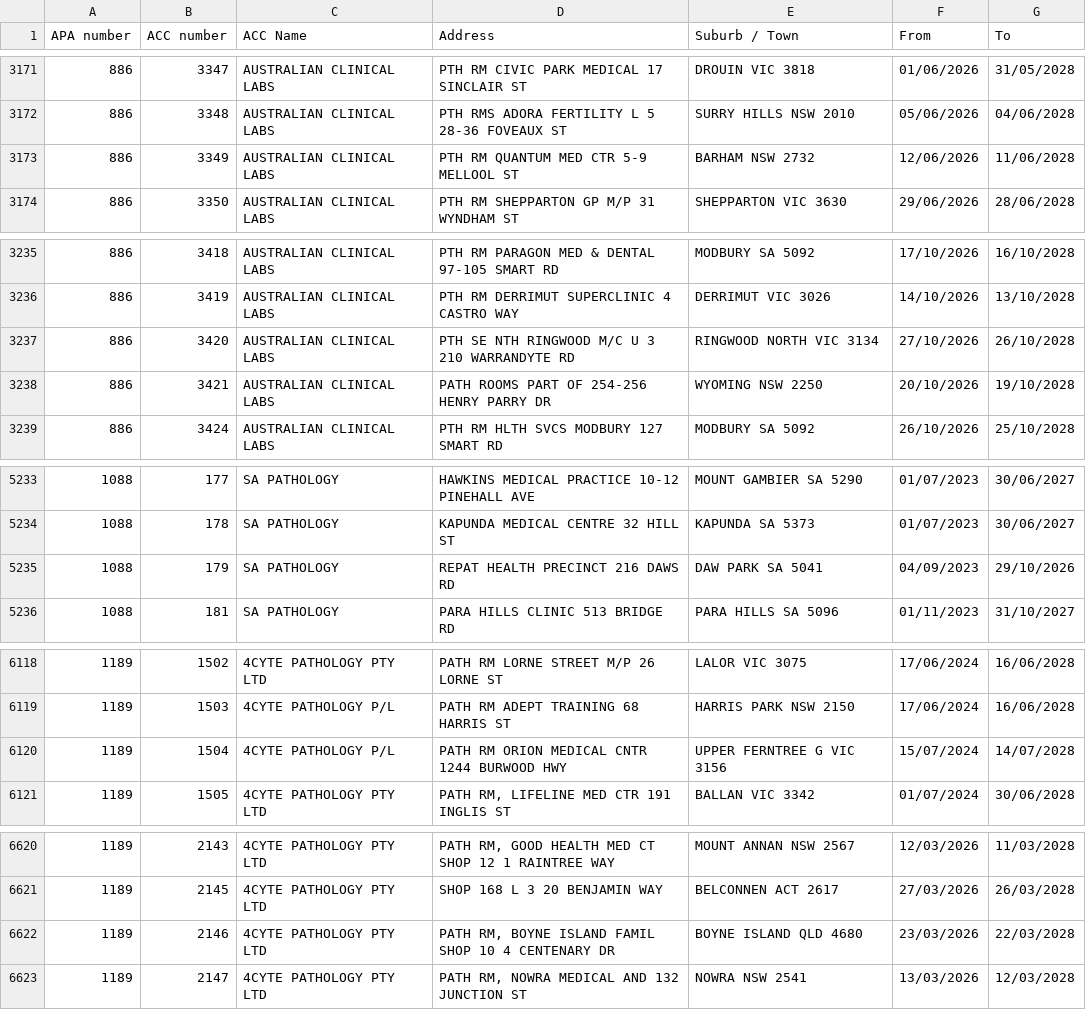
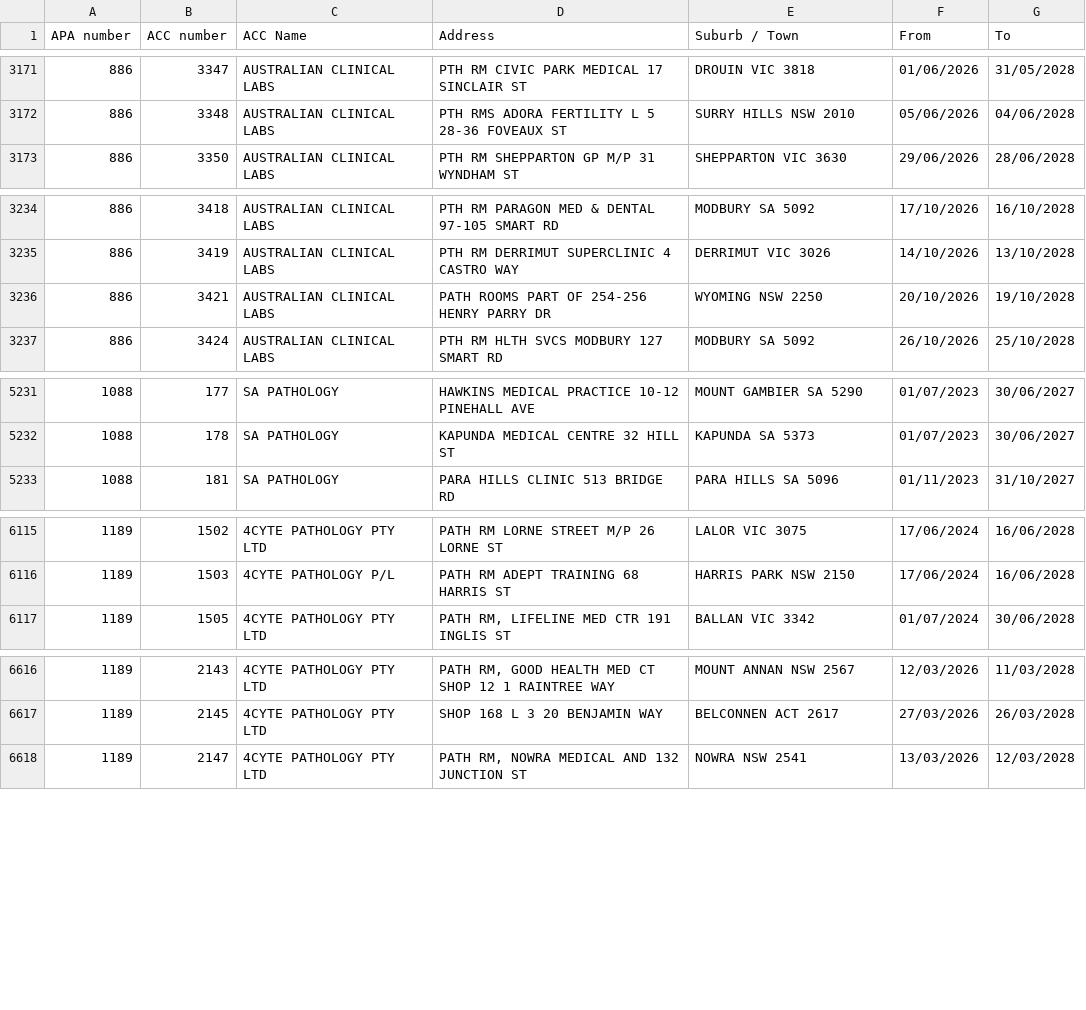
Before and after one commit to nwbort/apcc, a CSV file: apcc_list.csv, drawn as a sheet; only a part is shown, gaps mark what is left out; the diff covers the shown part only.

```diff
--- a/apcc_list.csv
+++ b/apcc_list.csv
@@ -3172,3 +3172,2 @@ APA number,ACC number,ACC Name,Address,Suburb / Town,From,To
 886,3348,AUSTRALIAN CLINICAL LABS,PTH RMS ADORA FERTILITY L 5 28-36 FOVEAUX ST,SURRY HILLS NSW 2010,05/06/2026,04/06/2028
-886,3349,AUSTRALIAN CLINICAL LABS,PTH RM QUANTUM MED CTR 5-9 MELLOOL ST,BARHAM NSW 2732,12/06/2026,11/06/2028
 886,3350,AUSTRALIAN CLINICAL LABS,PTH RM SHEPPARTON GP M/P 31 WYNDHAM ST,SHEPPARTON VIC 3630,29/06/2026,28/06/2028
@@ -3236,3 +3235,2 @@ APA number,ACC number,ACC Name,Address,Suburb / Town,From,To
 886,3419,AUSTRALIAN CLINICAL LABS,PTH RM DERRIMUT SUPERCLINIC 4 CASTRO WAY,DERRIMUT VIC 3026,14/10/2026,13/10/2028
-886,3420,AUSTRALIAN CLINICAL LABS,PTH SE NTH RINGWOOD M/C U 3 210 WARRANDYTE RD,RINGWOOD NORTH VIC 3134,27/10/2026,26/10/2028
 886,3421,AUSTRALIAN CLINICAL LABS,PATH ROOMS PART OF 254-256 HENRY PARRY DR,WYOMING NSW 2250,20/10/2026,19/10/2028
@@ -5234,3 +5232,2 @@ APA number,ACC number,ACC Name,Address,Suburb / Town,From,To
 1088,178,SA PATHOLOGY,KAPUNDA MEDICAL CENTRE 32 HILL ST,KAPUNDA SA 5373,01/07/2023,30/06/2027
-1088,179,SA PATHOLOGY,REPAT HEALTH PRECINCT 216 DAWS RD,DAW PARK SA 5041,04/09/2023,29/10/2026
 1088,181,SA PATHOLOGY,PARA HILLS CLINIC 513 BRIDGE RD,PARA HILLS SA 5096,01/11/2023,31/10/2027
@@ -6119,3 +6116,2 @@ APA number,ACC number,ACC Name,Address,Suburb / Town,From,To
 1189,1503,4CYTE PATHOLOGY P/L,PATH RM ADEPT TRAINING 68 HARRIS ST,HARRIS PARK NSW 2150,17/06/2024,16/06/2028
-1189,1504,4CYTE PATHOLOGY P/L,PATH RM ORION MEDICAL CNTR 1244 BURWOOD HWY,UPPER FERNTREE G VIC 3156,15/07/2024,14/07/2028
 1189,1505,4CYTE PATHOLOGY PTY LTD,"PATH RM, LIFELINE MED CTR 191 INGLIS ST",BALLAN VIC 3342,01/07/2024,30/06/2028
@@ -6621,3 +6617,2 @@ APA number,ACC number,ACC Name,Address,Suburb / Town,From,To
 1189,2145,4CYTE PATHOLOGY PTY LTD,SHOP 168 L 3 20 BENJAMIN WAY,BELCONNEN ACT 2617,27/03/2026,26/03/2028
-1189,2146,4CYTE PATHOLOGY PTY LTD,"PATH RM, BOYNE ISLAND FAMIL SHOP 10 4 CENTENARY DR",BOYNE ISLAND QLD 4680,23/03/2026,22/03/2028
 1189,2147,4CYTE PATHOLOGY PTY LTD,"PATH RM, NOWRA MEDICAL AND 132 JUNCTION ST",NOWRA NSW 2541,13/03/2026,12/03/2028
```
Also changed, not shown: 1 removed row and 25 edited cells elsewhere in this file.
